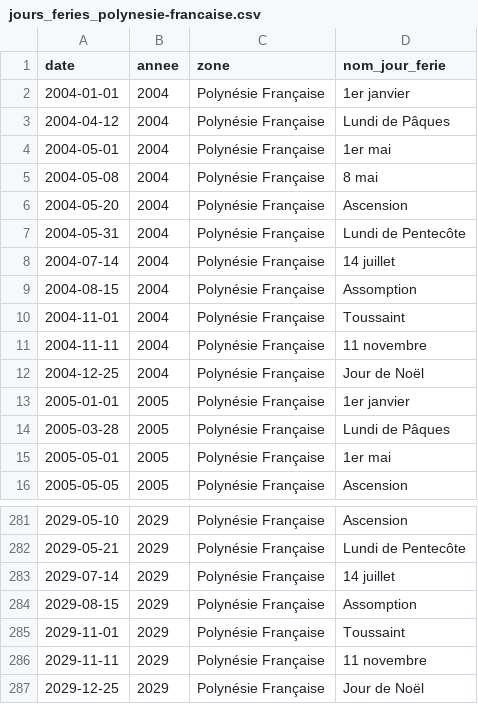
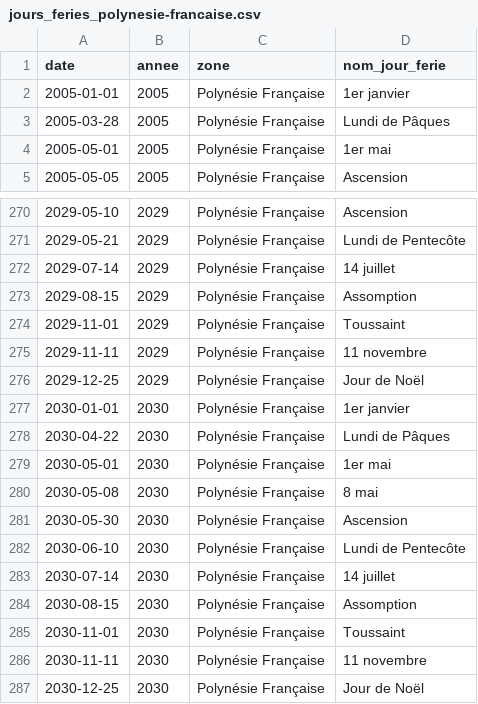
Before and after one commit to etalab/jours-feries-france-data, a CSV file: csv/jours_feries_polynesie-francaise.csv, drawn as a sheet; only a part is shown, gaps mark what is left out; removed rows and columns are numbered as before the commit, all else as after; the diff names each change by its address in the sheet, - before the commit and + after, or states it on an @@ line.

```diff
--- a/csv/jours_feries_polynesie-francaise.csv
+++ b/csv/jours_feries_polynesie-francaise.csv
-row 2: 2004-01-01 | 2004 | Polynésie Française | 1er janvier
-row 3: 2004-04-12 | 2004 | Polynésie Française | Lundi de Pâques
-row 4: 2004-05-01 | 2004 | Polynésie Française | 1er mai
-row 5: 2004-05-08 | 2004 | Polynésie Française | 8 mai
-row 6: 2004-05-20 | 2004 | Polynésie Française | Ascension
-row 7: 2004-05-31 | 2004 | Polynésie Française | Lundi de Pentecôte
-row 8: 2004-07-14 | 2004 | Polynésie Française | 14 juillet
-row 9: 2004-08-15 | 2004 | Polynésie Française | Assomption
-row 10: 2004-11-01 | 2004 | Polynésie Française | Toussaint
-row 11: 2004-11-11 | 2004 | Polynésie Française | 11 novembre
-row 12: 2004-12-25 | 2004 | Polynésie Française | Jour de Noël
+row 277: 2030-01-01 | 2030 | Polynésie Française | 1er janvier
+row 278: 2030-04-22 | 2030 | Polynésie Française | Lundi de Pâques
+row 279: 2030-05-01 | 2030 | Polynésie Française | 1er mai
+row 280: 2030-05-08 | 2030 | Polynésie Française | 8 mai
+row 281: 2030-05-30 | 2030 | Polynésie Française | Ascension
+row 282: 2030-06-10 | 2030 | Polynésie Française | Lundi de Pentecôte
+row 283: 2030-07-14 | 2030 | Polynésie Française | 14 juillet
+row 284: 2030-08-15 | 2030 | Polynésie Française | Assomption
+row 285: 2030-11-01 | 2030 | Polynésie Française | Toussaint
+row 286: 2030-11-11 | 2030 | Polynésie Française | 11 novembre
+row 287: 2030-12-25 | 2030 | Polynésie Française | Jour de Noël
```
Also changed, not shown: csv/jours_feries_saint-martin.csv, 39 other files.
